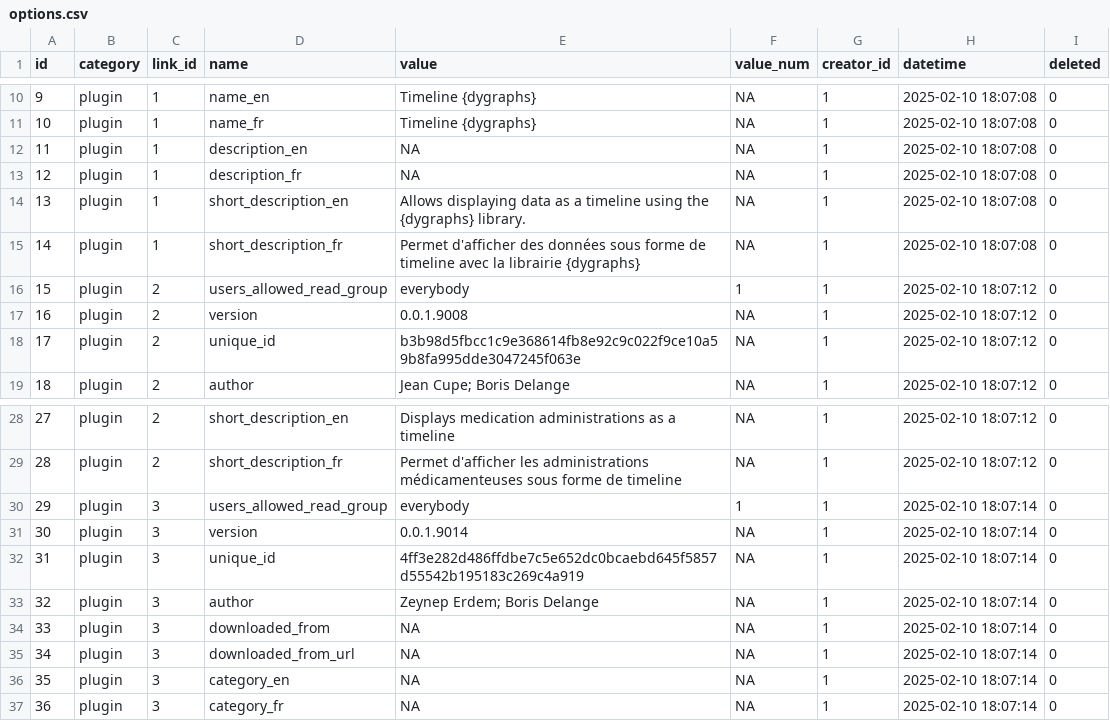
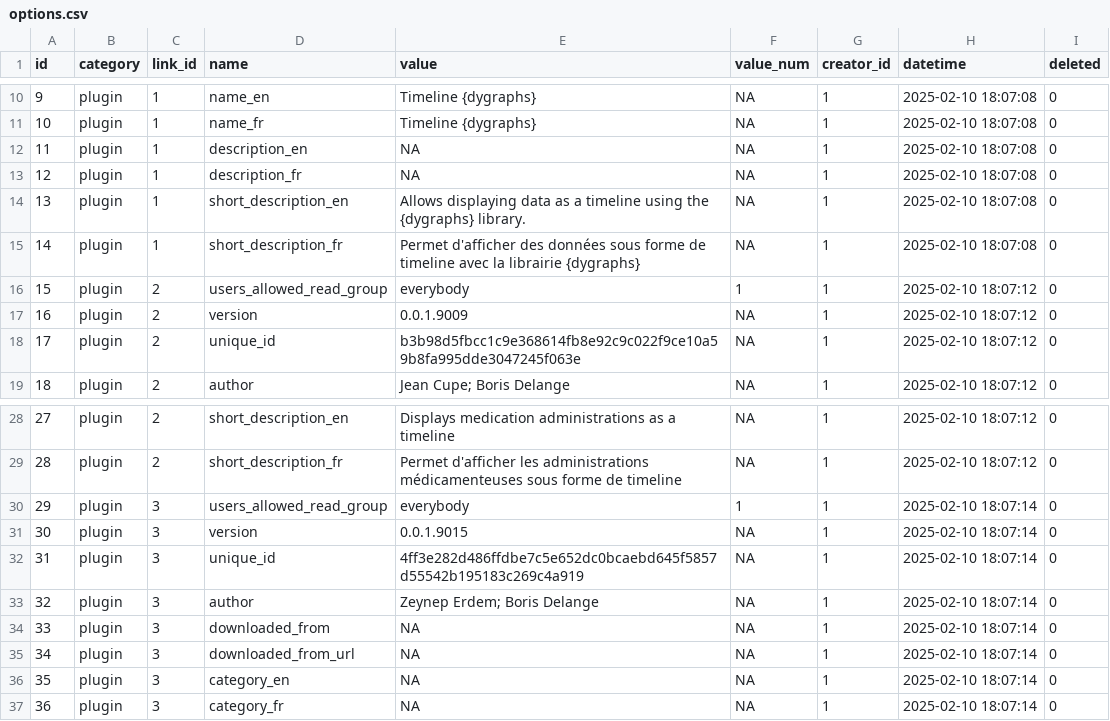
Before and after one commit to BorisDelange/LinkR-content, a CSV file: projects/linkr_demo/app_db/options.csv, drawn as a sheet; only a part is shown, gaps mark what is left out.

Commit message:
Update project from LinkR

```diff
--- a/projects/linkr_demo/app_db/options.csv
+++ b/projects/linkr_demo/app_db/options.csv
@@ -16,3 +16,3 @@ id,category,link_id,name,value,value_num,creator_id,datetime,deleted
 15,plugin,2,users_allowed_read_group,everybody,1,1,2025-02-10 18:07:12,0
-16,plugin,2,version,0.0.1.9008,NA,1,2025-02-10 18:07:12,0
+16,plugin,2,version,0.0.1.9009,NA,1,2025-02-10 18:07:12,0
 17,plugin,2,unique_id,b3b98d5fbcc1c9e368614fb8e92c9c022f9ce10a59b8fa995dde3047245f063e,NA,1,2025-02-10 18:07:12,0
@@ -30,3 +30,3 @@ id,category,link_id,name,value,value_num,creator_id,datetime,deleted
 29,plugin,3,users_allowed_read_group,everybody,1,1,2025-02-10 18:07:14,0
-30,plugin,3,version,0.0.1.9014,NA,1,2025-02-10 18:07:14,0
+30,plugin,3,version,0.0.1.9015,NA,1,2025-02-10 18:07:14,0
 31,plugin,3,unique_id,4ff3e282d486ffdbe7c5e652dc0bcaebd645f5857d55542b195183c269c4a919,NA,1,2025-02-10 18:07:14,0
```
Also changed, not shown: projects/linkr_demo/app_db/plugins.csv, projects/linkr_demo/app_db/widgets_options.csv, 5 other files.
